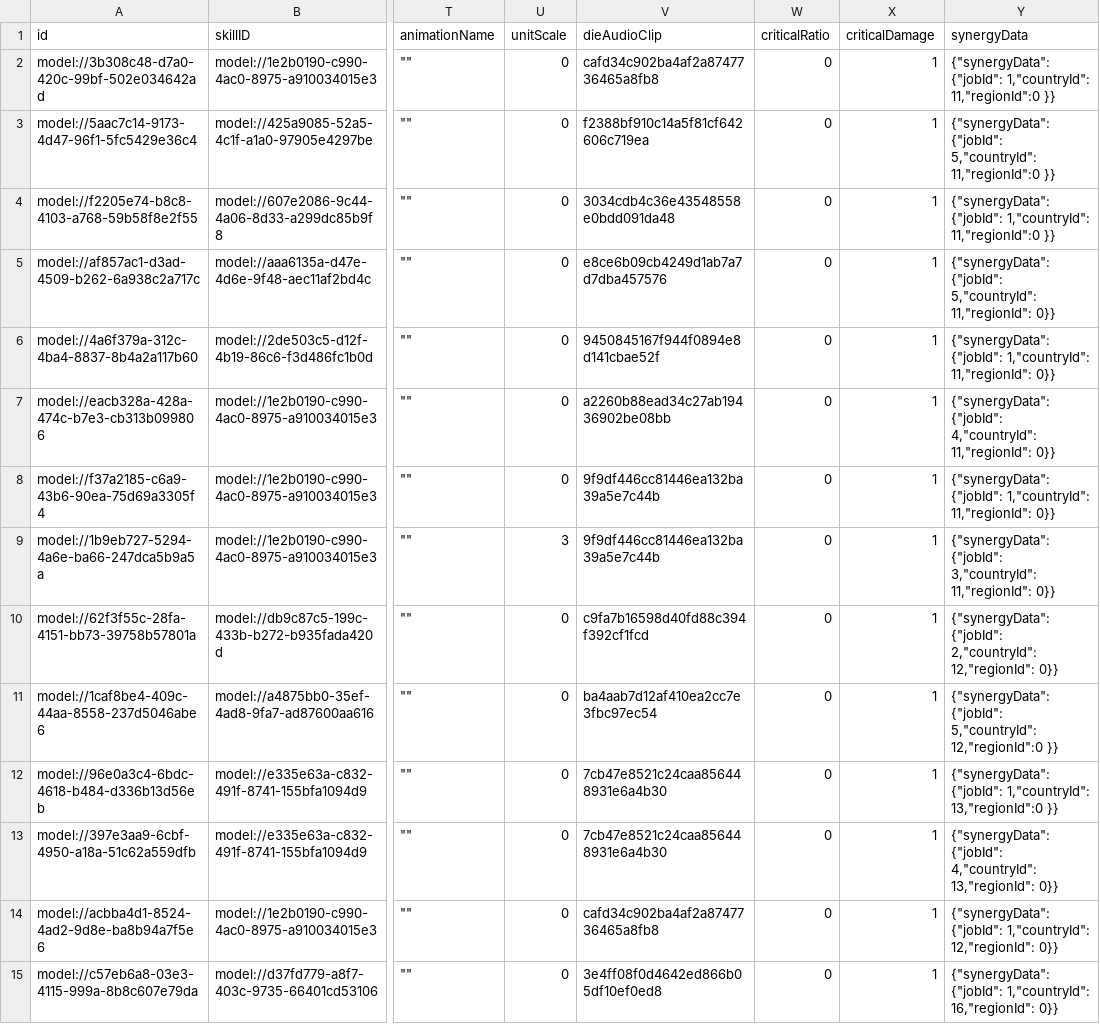
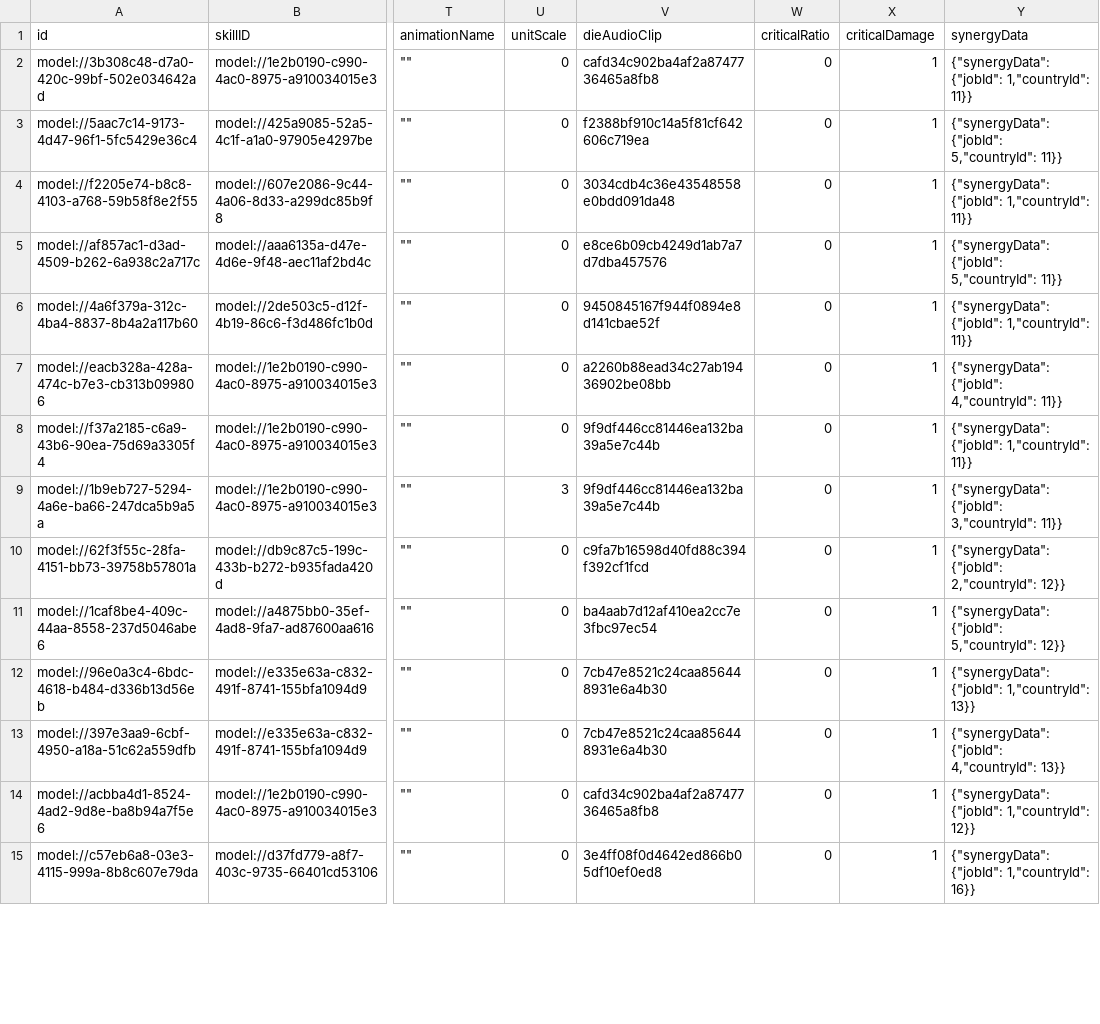
Before and after one commit to browniesss/MapleWorlds, a CSV file: RootDesk/MyDesk/DataSets/Unit.csv, drawn as a sheet; only a part is shown, gaps mark what is left out; the diff covers the shown part only; the diff names each change by its address in the sheet, - before the commit and + after, or states it on an @@ line.

```diff
--- a/RootDesk/MyDesk/DataSets/Unit.csv
+++ b/RootDesk/MyDesk/DataSets/Unit.csv
-Y2 (synergyData): …{"jobId": 1,"countryId": 11,"regionId":0 }}
+Y2 (synergyData): …{"jobId": 1,"countryId": 11}}
-Y3 (synergyData): …{"jobId": 5,"countryId": 11,"regionId":0 }}
+Y3 (synergyData): …{"jobId": 5,"countryId": 11}}
-Y4 (synergyData): …{"jobId": 1,"countryId": 11,"regionId":0 }}
+Y4 (synergyData): …{"jobId": 1,"countryId": 11}}
-Y5 (synergyData): …{"jobId": 5,"countryId": 11,"regionId": 0}}
+Y5 (synergyData): …{"jobId": 5,"countryId": 11}}
-Y6 (synergyData): …{"jobId": 1,"countryId": 11,"regionId": 0}}
+Y6 (synergyData): …{"jobId": 1,"countryId": 11}}
-Y7 (synergyData): …{"jobId": 4,"countryId": 11,"regionId": 0}}
+Y7 (synergyData): …{"jobId": 4,"countryId": 11}}
-Y8 (synergyData): …{"jobId": 1,"countryId": 11,"regionId": 0}}
+Y8 (synergyData): …{"jobId": 1,"countryId": 11}}
-Y9 (synergyData): …{"jobId": 3,"countryId": 11,"regionId": 0}}
+Y9 (synergyData): …{"jobId": 3,"countryId": 11}}
-Y10 (synergyData): …{"jobId": 2,"countryId": 12,"regionId": 0}}
+Y10 (synergyData): …{"jobId": 2,"countryId": 12}}
-Y11 (synergyData): …{"jobId": 5,"countryId": 12,"regionId":0 }}
+Y11 (synergyData): …{"jobId": 5,"countryId": 12}}
-Y12 (synergyData): …{"jobId": 1,"countryId": 13,"regionId":0 }}
+Y12 (synergyData): …{"jobId": 1,"countryId": 13}}
-Y13 (synergyData): …{"jobId": 4,"countryId": 13,"regionId": 0}}
+Y13 (synergyData): …{"jobId": 4,"countryId": 13}}
-Y14 (synergyData): …{"jobId": 1,"countryId": 12,"regionId": 0}}
+Y14 (synergyData): …{"jobId": 1,"countryId": 12}}
-Y15 (synergyData): …{"jobId": 1,"countryId": 16,"regionId": 0}}
+Y15 (synergyData): …{"jobId": 1,"countryId": 16}}
```
Also changed, not shown: 52 edited cells elsewhere in this file, RootDesk/MyDesk/DataSets/Synergy/Synergy.csv, 14 other files.
